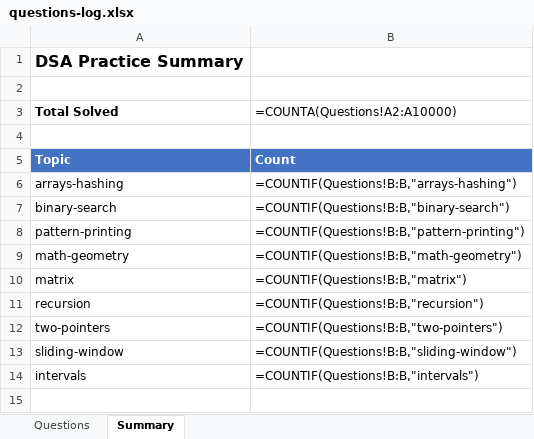
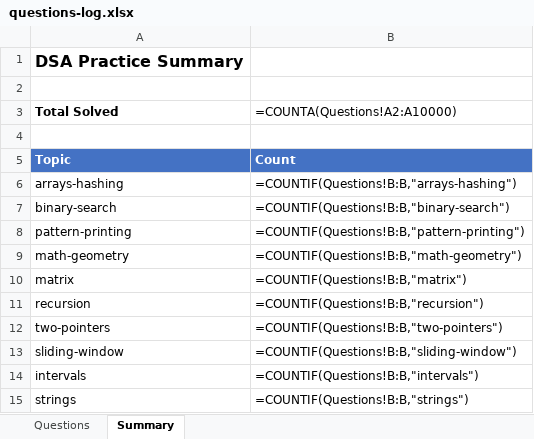
Before and after one commit to Ankush-Manhas840/Practice, an Excel workbook: questions-log.xlsx, sheet Summary, drawn as a sheet; values as stored, in another font and other column widths than the file's, no borders; formulas without a stored value are shown as written; the diff names each change by its address in the sheet, - before the commit and + after, or states it on an @@ line.

```diff
--- a/questions-log.xlsx (sheet Summary)
+++ b/questions-log.xlsx (sheet Summary)
+row 15: strings | =COUNTIF(Questions!B:B,"strings")
```
Also changed, not shown: sheet Questions, 4 other files.
